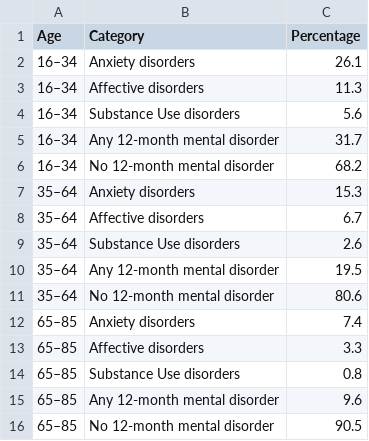
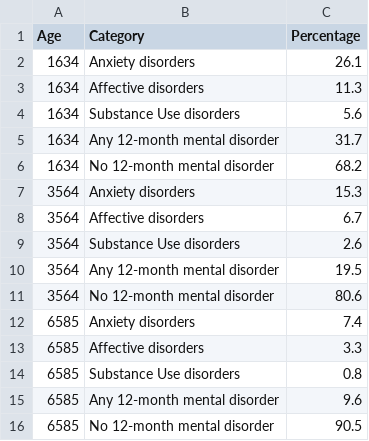
Before and after one commit to saachirajpal/FIT3179, a CSV file: pie.csv, drawn as a sheet.

Commit message:
Update pie.csv

```diff
--- a/pie.csv
+++ b/pie.csv
@@ -1,16 +1,16 @@
 Age,Category,Percentage,,,
-16–34,Anxiety disorders,26.1,,,
-16–34,Affective disorders,11.3,,,
-16–34,Substance Use disorders,5.6,,,
-16–34,Any 12-month mental disorder,31.7,,,
-16–34,No 12-month mental disorder,68.2,,,
-35–64,Anxiety disorders,15.3,,,
-35–64,Affective disorders,6.7,,,
-35–64,Substance Use disorders,2.6,,,
-35–64,Any 12-month mental disorder,19.5,,,
-35–64,No 12-month mental disorder,80.6,,,
-65–85,Anxiety disorders,7.4,,,
-65–85,Affective disorders,3.3,,,
-65–85,Substance Use disorders,0.8,,,
-65–85,Any 12-month mental disorder,9.6,,,
-65–85,No 12-month mental disorder,90.5,,,
+1634,Anxiety disorders,26.1,,,
+1634,Affective disorders,11.3,,,
+1634,Substance Use disorders,5.6,,,
+1634,Any 12-month mental disorder,31.7,,,
+1634,No 12-month mental disorder,68.2,,,
+3564,Anxiety disorders,15.3,,,
+3564,Affective disorders,6.7,,,
+3564,Substance Use disorders,2.6,,,
+3564,Any 12-month mental disorder,19.5,,,
+3564,No 12-month mental disorder,80.6,,,
+6585,Anxiety disorders,7.4,,,
+6585,Affective disorders,3.3,,,
+6585,Substance Use disorders,0.8,,,
+6585,Any 12-month mental disorder,9.6,,,
+6585,No 12-month mental disorder,90.5,,,
```
